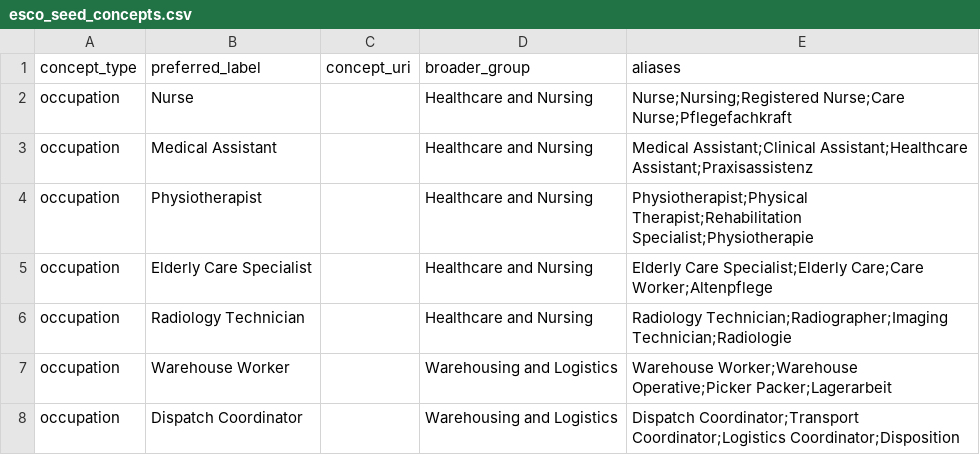
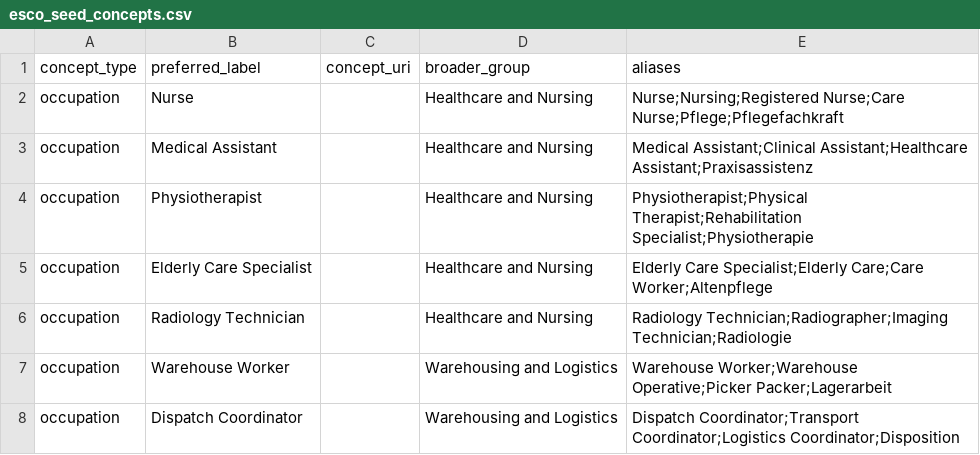
Before and after one commit to ismail7CAa/job-market-intellegence-platform, a CSV file: data/market_context/esco_seed_concepts.csv, drawn as a sheet; only a part is shown.

```diff
--- a/data/market_context/esco_seed_concepts.csv
+++ b/data/market_context/esco_seed_concepts.csv
@@ -1,3 +1,3 @@
 concept_type,preferred_label,concept_uri,broader_group,aliases
-occupation,Nurse,,Healthcare and Nursing,Nurse;Nursing;Registered Nurse;Care Nurse;Pflegefachkraft
+occupation,Nurse,,Healthcare and Nursing,Nurse;Nursing;Registered Nurse;Care Nurse;Pflege;Pflegefachkraft
 occupation,Medical Assistant,,Healthcare and Nursing,Medical Assistant;Clinical Assistant;Healthcare Assistant;Praxisassistenz
```
Also changed, not shown: 4 other files.
